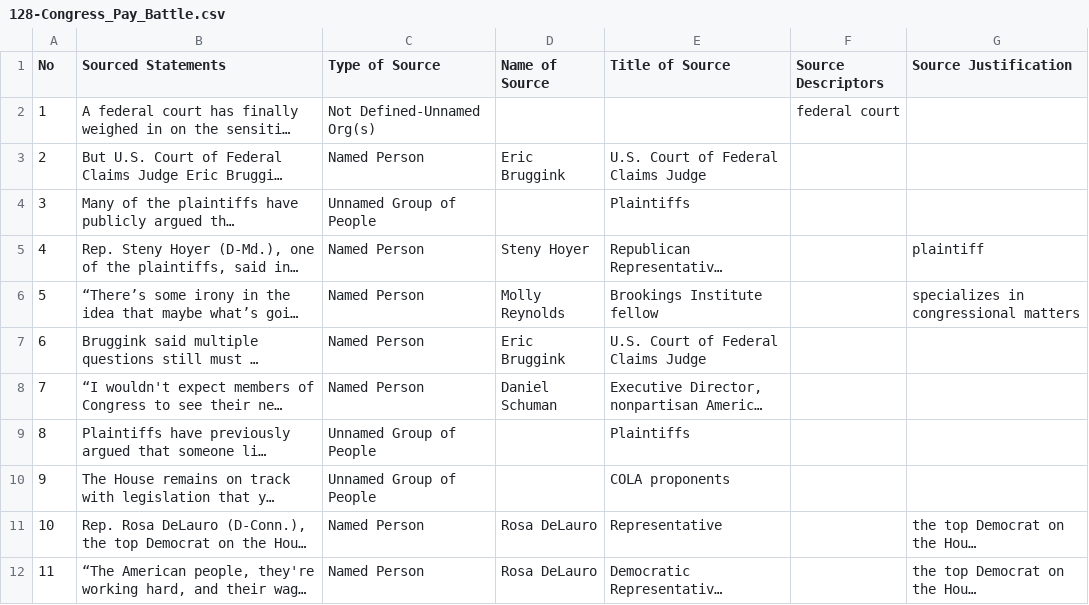
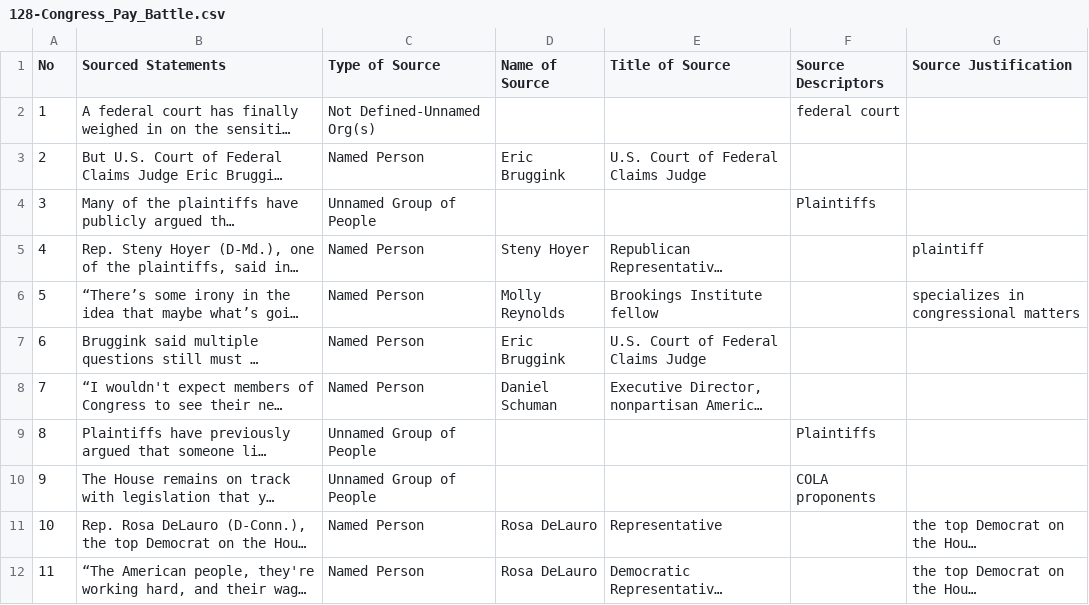
Before and after one commit to MarkkulaCenterJMEthics/llms-journ-sourcing, a CSV file: benchmarking/GT data/GT-II/128-Congress_Pay_Battle.csv, drawn as a sheet; only a part is shown; long unchanged cells end in …; the diff names each change by its address in the sheet, - before the commit and + after, or states it on an @@ line.

```diff
--- a/benchmarking/GT data/GT-II/128-Congress_Pay_Battle.csv
+++ b/benchmarking/GT data/GT-II/128-Congress_Pay_Battle.csv
-E4 (Title of Source): Plaintiffs
+E4 (Title of Source): (empty)
-F4 (Source Descriptors): (empty)
+F4 (Source Descriptors): Plaintiffs
-E9 (Title of Source): Plaintiffs
+E9 (Title of Source): (empty)
-F9 (Source Descriptors): (empty)
+F9 (Source Descriptors): Plaintiffs
-E10 (Title of Source): COLA proponents
+E10 (Title of Source): (empty)
-F10 (Source Descriptors): (empty)
+F10 (Source Descriptors): COLA proponents
```
Also changed, not shown: 1 other file.
